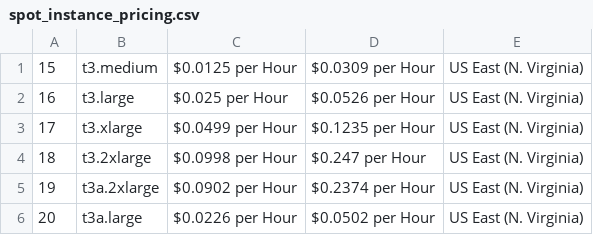
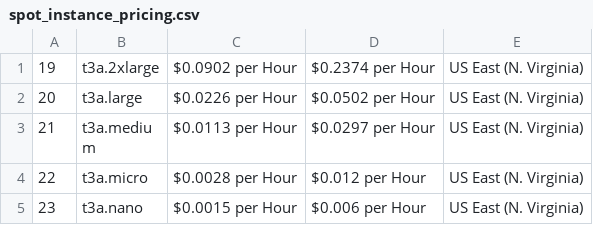
Before and after one commit to gagan3012/fireapi, a CSV file: fireapi/aws/data/spot_instance_pricing.csv, drawn as a sheet; only a part is shown; the shorter side is filled out with more unchanged rows.

Commit message:
Delete spot_instance_pricing.csv

```diff
--- a/fireapi/aws/data/spot_instance_pricing.csv
+++ b/fireapi/aws/data/spot_instance_pricing.csv
@@ -1,5 +1 @@
-15,t3.medium,$0.0125 per Hour,$0.0309 per Hour,US East (N. Virginia)
-16,t3.large,$0.025 per Hour,$0.0526 per Hour,US East (N. Virginia)
-17,t3.xlarge,$0.0499 per Hour,$0.1235 per Hour,US East (N. Virginia)
-18,t3.2xlarge,$0.0998 per Hour,$0.247 per Hour,US East (N. Virginia)
 19,t3a.2xlarge,$0.0902 per Hour,$0.2374 per Hour,US East (N. Virginia)
```
